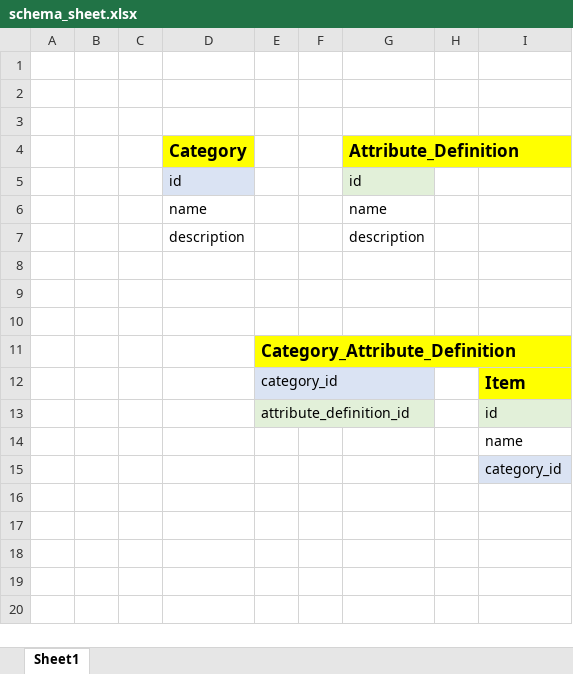
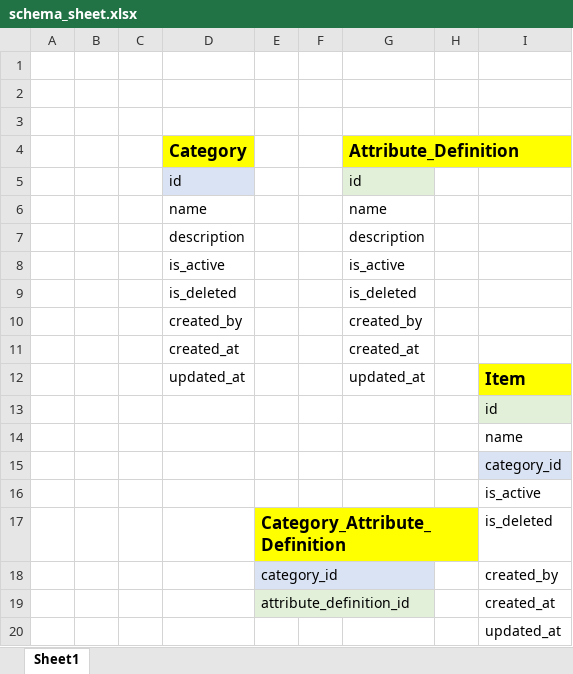
Before and after one commit to munawar2002/labfarward-programming-test, an Excel workbook: docs/schema_sheet.xlsx, sheet Sheet1, drawn as a sheet; values as stored, in another font and other column widths than the file's, no borders; removed rows and columns are numbered as before the commit, all else as after; the diff names each change by its address in the sheet, - before the commit and + after, or states it on an @@ line.

Commit message:
Adding swagger documentation, swagger open api code generation and added category post and get apis

```diff
--- a/docs/schema_sheet.xlsx (sheet Sheet1)
+++ b/docs/schema_sheet.xlsx (sheet Sheet1)
-row 8: (empty)
+row 8:  |  |  | is_active |  |  | is_active
-row 9: (empty)
+row 9:  |  |  | is_deleted |  |  | is_deleted
-row 10: (empty)
+row 10:  |  |  | created_by |  |  | created_by
-row 11:  |  |  |  | Category_Attribute_Definition
-row 12:  |  |  |  | category_id |  |  |  | Item
-row 13:  |  |  |  | attribute_definition_id |  |  |  | id
+row 11:  |  |  | created_at |  |  | created_at
+row 12:  |  |  | updated_at |  |  | updated_at |  | Item
+row 13:  |  |  |  |  |  |  |  | id
+row 16:  |  |  |  |  |  |  |  | is_active
+row 17:  |  |  |  | Category_Attribute_Definition |  |  |  | is_deleted
+row 18:  |  |  |  | category_id |  |  |  | created_by
+row 19:  |  |  |  | attribute_definition_id |  |  |  | created_at
+row 20:  |  |  |  |  |  |  |  | updated_at
```
Also changed, not shown: 6 other files.
